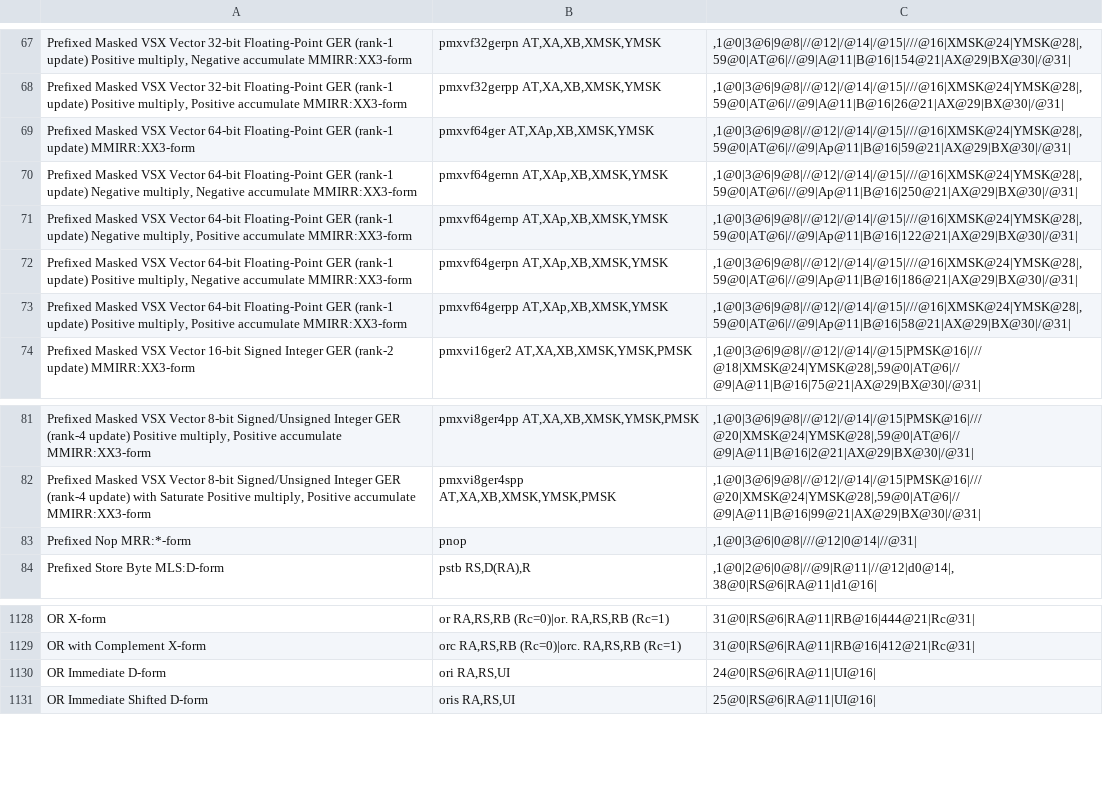
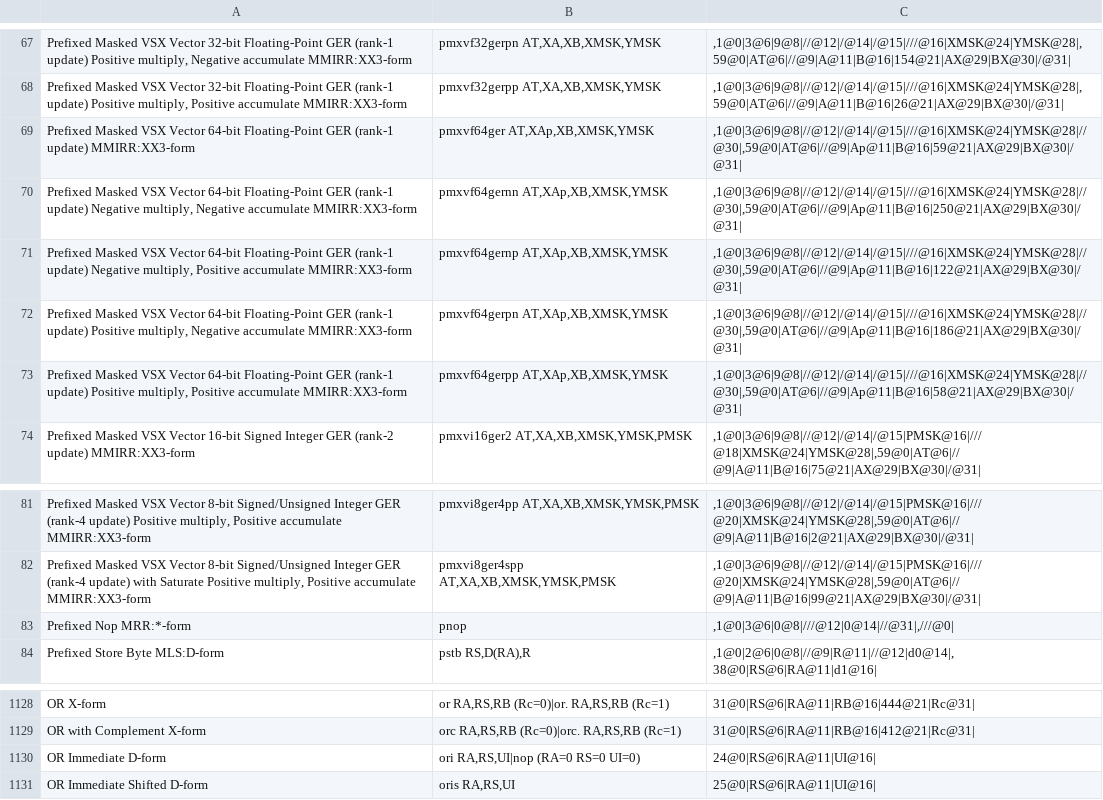
Before and after one commit to golang/arch, a CSV file: ppc64/pp64.csv, drawn as a sheet; only a part is shown, gaps mark what is left out.

Commit message:
ppc64asm,ppc64map: enable parsing of prefixed ISA 3.1 insn entries
ppc64map is modified to store a second set of Mask/Value/DontCare
fields in its internal Inst structure.  The existing fields are
used to store the prefix, and the newly added fields store similar
information about the second instruction word. It is worth noting
that prefixed instructions are 64 bits long, but are encoded like
a pair of regular (32 bit) instructions.

This requires some refactoring of ppc64map to support decoding fields
from the second instruction word.  To do this, we add a Word field
as needed to indicate the instruction word (0 == prefix, 1 == suffix),
and field names are updated to reflect bit positions as if such insn
extended to 64 bits.

All prefixed instructions share the same primary opcode, so the
decode logic will need to be updated in a subsequent patch to choose
the correct prefixed instruction when decoding.

Note, that while enabling prefix support, a few ISA bugs were found
and reported. YMSK should be 2 bits, not 4. Likewise, the nop
extended mnemonic is added as it shows up more frequently when
prefixed instructions need to be moved to avoid crossing a 64B
boundary.

Change-Id: I8fd43bbd05738e8d70267efed447022c36c4616f
Reviewed-on: https://go-review.googlesource.com/c/arch/+/307352
Run-TryBot: Carlos Eduardo Seo <carlos.seo@linaro.org>
TryBot-Result: Go Bot <gobot@golang.org>
Trust: Emmanuel Odeke <emmanuel@orijtech.com>
Reviewed-by: Lynn Boger <laboger@linux.vnet.ibm.com>

```diff
--- a/ppc64/pp64.csv
+++ b/ppc64/pp64.csv
@@ -68,7 +68,7 @@
 "Prefixed Masked VSX Vector 32-bit Floating-Point GER (rank-1 update) Positive multiply, Positive accumulate MMIRR:XX3-form","pmxvf32gerpp AT,XA,XB,XMSK,YMSK",",1@0|3@6|9@8|//@12|/@14|/@15|///@16|XMSK@24|YMSK@28|,59@0|AT@6|//@9|A@11|B@16|26@21|AX@29|BX@30|/@31|",""
-"Prefixed Masked VSX Vector 64-bit Floating-Point GER (rank-1 update) MMIRR:XX3-form","pmxvf64ger AT,XAp,XB,XMSK,YMSK",",1@0|3@6|9@8|//@12|/@14|/@15|///@16|XMSK@24|YMSK@28|,59@0|AT@6|//@9|Ap@11|B@16|59@21|AX@29|BX@30|/@31|",""
-"Prefixed Masked VSX Vector 64-bit Floating-Point GER (rank-1 update) Negative multiply, Negative accumulate MMIRR:XX3-form","pmxvf64gernn AT,XAp,XB,XMSK,YMSK",",1@0|3@6|9@8|//@12|/@14|/@15|///@16|XMSK@24|YMSK@28|,59@0|AT@6|//@9|Ap@11|B@16|250@21|AX@29|BX@30|/@31|",""
-"Prefixed Masked VSX Vector 64-bit Floating-Point GER (rank-1 update) Negative multiply, Positive accumulate MMIRR:XX3-form","pmxvf64gernp AT,XAp,XB,XMSK,YMSK",",1@0|3@6|9@8|//@12|/@14|/@15|///@16|XMSK@24|YMSK@28|,59@0|AT@6|//@9|Ap@11|B@16|122@21|AX@29|BX@30|/@31|",""
-"Prefixed Masked VSX Vector 64-bit Floating-Point GER (rank-1 update) Positive multiply, Negative accumulate MMIRR:XX3-form","pmxvf64gerpn AT,XAp,XB,XMSK,YMSK",",1@0|3@6|9@8|//@12|/@14|/@15|///@16|XMSK@24|YMSK@28|,59@0|AT@6|//@9|Ap@11|B@16|186@21|AX@29|BX@30|/@31|",""
-"Prefixed Masked VSX Vector 64-bit Floating-Point GER (rank-1 update) Positive multiply, Positive accumulate MMIRR:XX3-form","pmxvf64gerpp AT,XAp,XB,XMSK,YMSK",",1@0|3@6|9@8|//@12|/@14|/@15|///@16|XMSK@24|YMSK@28|,59@0|AT@6|//@9|Ap@11|B@16|58@21|AX@29|BX@30|/@31|",""
+"Prefixed Masked VSX Vector 64-bit Floating-Point GER (rank-1 update) MMIRR:XX3-form","pmxvf64ger AT,XAp,XB,XMSK,YMSK",",1@0|3@6|9@8|//@12|/@14|/@15|///@16|XMSK@24|YMSK@28|//@30|,59@0|AT@6|//@9|Ap@11|B@16|59@21|AX@29|BX@30|/@31|",""
+"Prefixed Masked VSX Vector 64-bit Floating-Point GER (rank-1 update) Negative multiply, Negative accumulate MMIRR:XX3-form","pmxvf64gernn AT,XAp,XB,XMSK,YMSK",",1@0|3@6|9@8|//@12|/@14|/@15|///@16|XMSK@24|YMSK@28|//@30|,59@0|AT@6|//@9|Ap@11|B@16|250@21|AX@29|BX@30|/@31|",""
+"Prefixed Masked VSX Vector 64-bit Floating-Point GER (rank-1 update) Negative multiply, Positive accumulate MMIRR:XX3-form","pmxvf64gernp AT,XAp,XB,XMSK,YMSK",",1@0|3@6|9@8|//@12|/@14|/@15|///@16|XMSK@24|YMSK@28|//@30|,59@0|AT@6|//@9|Ap@11|B@16|122@21|AX@29|BX@30|/@31|",""
+"Prefixed Masked VSX Vector 64-bit Floating-Point GER (rank-1 update) Positive multiply, Negative accumulate MMIRR:XX3-form","pmxvf64gerpn AT,XAp,XB,XMSK,YMSK",",1@0|3@6|9@8|//@12|/@14|/@15|///@16|XMSK@24|YMSK@28|//@30|,59@0|AT@6|//@9|Ap@11|B@16|186@21|AX@29|BX@30|/@31|",""
+"Prefixed Masked VSX Vector 64-bit Floating-Point GER (rank-1 update) Positive multiply, Positive accumulate MMIRR:XX3-form","pmxvf64gerpp AT,XAp,XB,XMSK,YMSK",",1@0|3@6|9@8|//@12|/@14|/@15|///@16|XMSK@24|YMSK@28|//@30|,59@0|AT@6|//@9|Ap@11|B@16|58@21|AX@29|BX@30|/@31|",""
 "Prefixed Masked VSX Vector 16-bit Signed Integer GER (rank-2 update) MMIRR:XX3-form","pmxvi16ger2 AT,XA,XB,XMSK,YMSK,PMSK",",1@0|3@6|9@8|//@12|/@14|/@15|PMSK@16|///@18|XMSK@24|YMSK@28|,59@0|AT@6|//@9|A@11|B@16|75@21|AX@29|BX@30|/@31|",""
@@ -82,3 +82,3 @@
 "Prefixed Masked VSX Vector 8-bit Signed/Unsigned Integer GER (rank-4 update) with Saturate Positive multiply, Positive accumulate MMIRR:XX3-form","pmxvi8ger4spp AT,XA,XB,XMSK,YMSK,PMSK",",1@0|3@6|9@8|//@12|/@14|/@15|PMSK@16|///@20|XMSK@24|YMSK@28|,59@0|AT@6|//@9|A@11|B@16|99@21|AX@29|BX@30|/@31|",""
-"Prefixed Nop MRR:*-form","pnop",",1@0|3@6|0@8|///@12|0@14|//@31|",""
+"Prefixed Nop MRR:*-form","pnop",",1@0|3@6|0@8|///@12|0@14|//@31|,///@0|",""
 "Prefixed Store Byte MLS:D-form","pstb RS,D(RA),R",",1@0|2@6|0@8|//@9|R@11|//@12|d0@14|,38@0|RS@6|RA@11|d1@16|",""
@@ -1129,3 +1129,3 @@
 "OR with Complement X-form","orc RA,RS,RB (Rc=0)|orc. RA,RS,RB (Rc=1)","31@0|RS@6|RA@11|RB@16|412@21|Rc@31|",""
-"OR Immediate D-form","ori RA,RS,UI","24@0|RS@6|RA@11|UI@16|",""
+"OR Immediate D-form","ori RA,RS,UI|nop (RA=0 RS=0 UI=0)","24@0|RS@6|RA@11|UI@16|",""
 "OR Immediate Shifted D-form","oris RA,RS,UI","25@0|RS@6|RA@11|UI@16|",""
```
Also changed, not shown: 5 other files.
